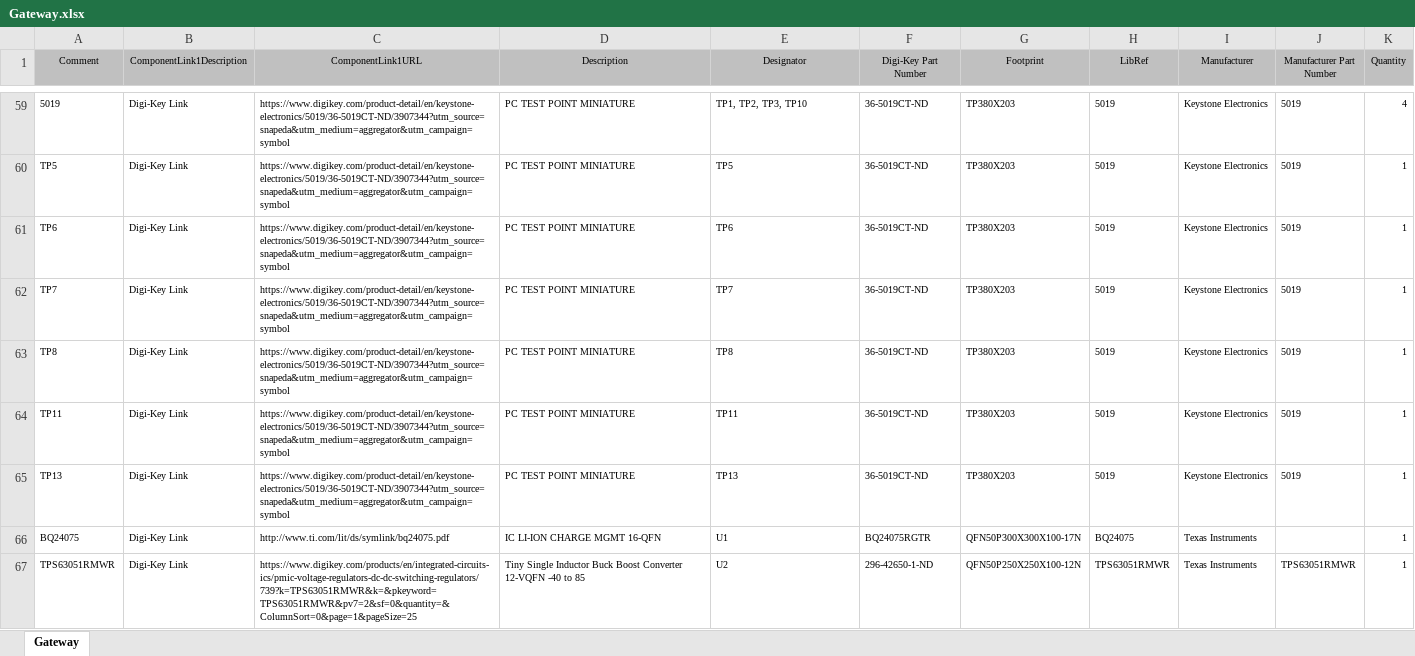
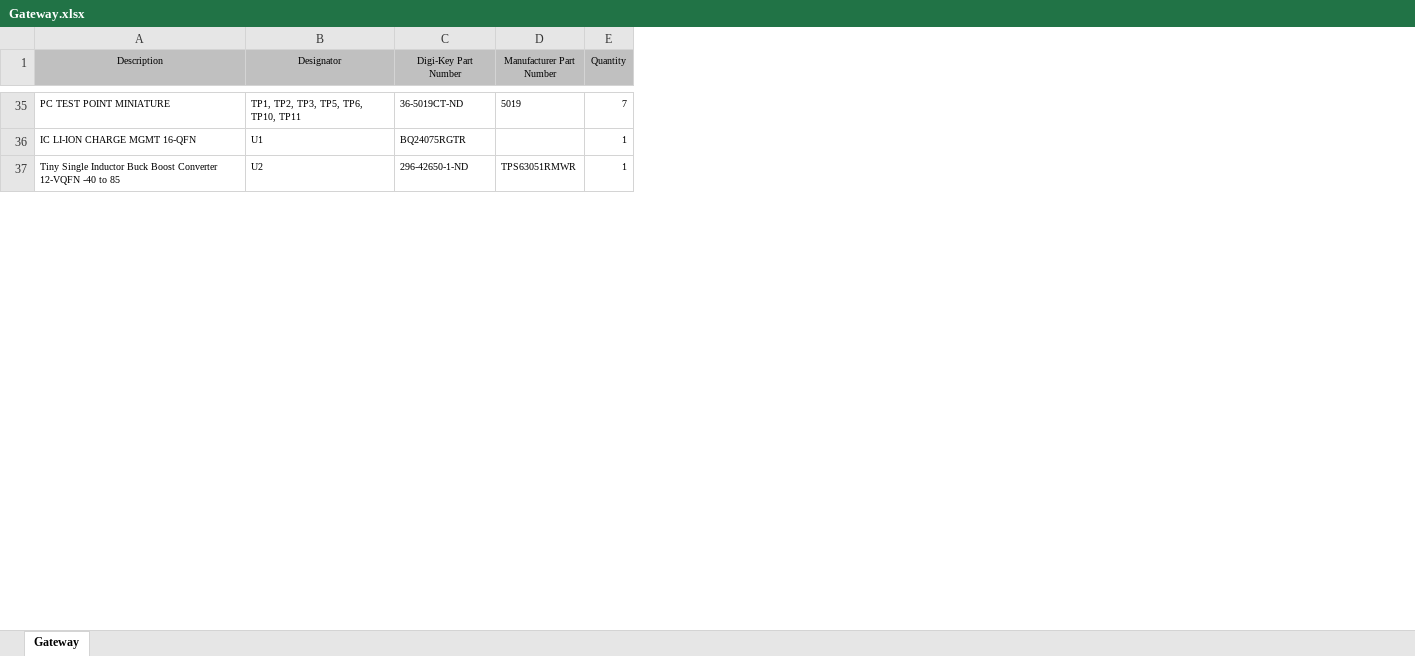
Before and after one commit to hpreshit/Energy-Auditor, an Excel workbook: Gateway/Project Outputs for Gateway/Gateway.xlsx, sheet Gateway, drawn as a sheet; only a part is shown, gaps mark what is left out; values as stored, in another font and other column widths than the file's, no borders; removed rows and columns are numbered as before the commit, all else as after; the diff covers the shown part only; the diff names each change by its address in the sheet, - before the commit and + after, or states it on an @@ line.

Commit message:
Updated Component Designators to match sensor node

```diff
--- a/Gateway/Project Outputs for Gateway/Gateway.xlsx (sheet Gateway)
+++ b/Gateway/Project Outputs for Gateway/Gateway.xlsx (sheet Gateway)
-column A (Comment), row 59: 5019; rows 66-67: BQ24075 | TPS63051RMWR
-column B (ComponentLink1Description), row 59: Digi-Key Link; rows 66-67: Digi-Key Link | Digi-Key Link
-column C (ComponentLink1URL), row 59: https://www.digikey.com/product-detail/en/keystone-electronics/5019/36-5019CT-ND/3907344?utm_source=snapeda&utm_medium=aggregator&utm_campaign=symbol; rows 66-67: http://www.ti.com/lit/ds/symlink/bq24075.pdf | https://www.digikey.com/products/en/integrated-circuits-ics/pmic-voltage-regulators-dc-dc-switching-regulators/739?k=TPS63051RMWR&k=&pkeyword=TPS63051RMWR&pv7=2&sf=0&quantity=&ColumnSort=0&page=1&pageSize=25
-column G (Footprint), row 59: TP380X203; rows 66-67: QFN50P300X300X100-17N | QFN50P250X250X100-12N
-column H (LibRef), row 59: 5019; rows 66-67: BQ24075 | TPS63051RMWR
-column I (Manufacturer), row 59: Keystone Electronics; rows 66-67: Texas Instruments | Texas Instruments
-B35 (Designator): TP1, TP2, TP3, TP10
+B35 (Designator): TP1, TP2, TP3, TP5, TP6, TP10, TP11
-E35 (Quantity): 4
+E35 (Quantity): 7
-row 60: TP5 | Digi-Key Link | https://www.digikey.com/product-detail/en/keystone-electronics/5019/36-5019CT-ND/3907344?utm_source=snapeda&utm_medium=aggregator&utm_campaign=symbol | PC TEST POINT MINIATURE | TP5 | 36-5019CT-ND | TP380X203 | 5019 | Keystone Electronics | 5019 | 1
-row 61: TP6 | Digi-Key Link | https://www.digikey.com/product-detail/en/keystone-electronics/5019/36-5019CT-ND/3907344?utm_source=snapeda&utm_medium=aggregator&utm_campaign=symbol | PC TEST POINT MINIATURE | TP6 | 36-5019CT-ND | TP380X203 | 5019 | Keystone Electronics | 5019 | 1
-row 62: TP7 | Digi-Key Link | https://www.digikey.com/product-detail/en/keystone-electronics/5019/36-5019CT-ND/3907344?utm_source=snapeda&utm_medium=aggregator&utm_campaign=symbol | PC TEST POINT MINIATURE | TP7 | 36-5019CT-ND | TP380X203 | 5019 | Keystone Electronics | 5019 | 1
-row 63: TP8 | Digi-Key Link | https://www.digikey.com/product-detail/en/keystone-electronics/5019/36-5019CT-ND/3907344?utm_source=snapeda&utm_medium=aggregator&utm_campaign=symbol | PC TEST POINT MINIATURE | TP8 | 36-5019CT-ND | TP380X203 | 5019 | Keystone Electronics | 5019 | 1
-row 64: TP11 | Digi-Key Link | https://www.digikey.com/product-detail/en/keystone-electronics/5019/36-5019CT-ND/3907344?utm_source=snapeda&utm_medium=aggregator&utm_campaign=symbol | PC TEST POINT MINIATURE | TP11 | 36-5019CT-ND | TP380X203 | 5019 | Keystone Electronics | 5019 | 1
-row 65: TP13 | Digi-Key Link | https://www.digikey.com/product-detail/en/keystone-electronics/5019/36-5019CT-ND/3907344?utm_source=snapeda&utm_medium=aggregator&utm_campaign=symbol | PC TEST POINT MINIATURE | TP13 | 36-5019CT-ND | TP380X203 | 5019 | Keystone Electronics | 5019 | 1
```
Also changed, not shown: 14 added rows, 39 removed rows and 21 edited cells elsewhere in this sheet, 10 other files.
